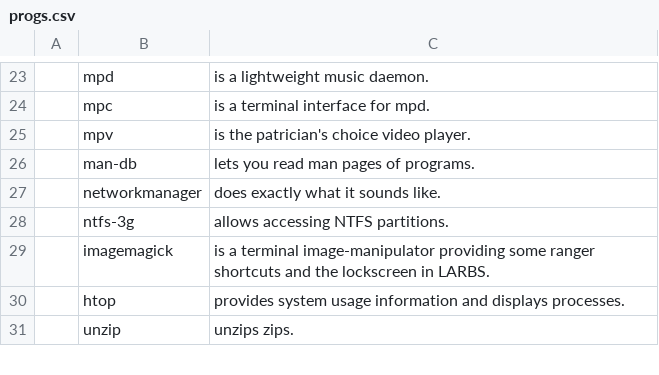
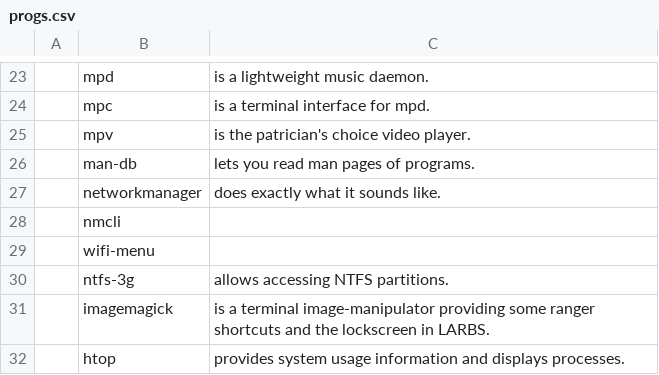
Before and after one commit to ravsimar-sodhi/LARBS, a CSV file: progs.csv, drawn as a sheet; only a part is shown, gaps mark what is left out; the shorter side is filled out with more unchanged rows; the diff names each change by its address in the sheet, - before the commit and + after, or states it on an @@ line.

Commit message:
update progs.csv

```diff
--- a/progs.csv
+++ b/progs.csv
+row 28:  | nmcli
+row 29:  | wifi-menu
```
